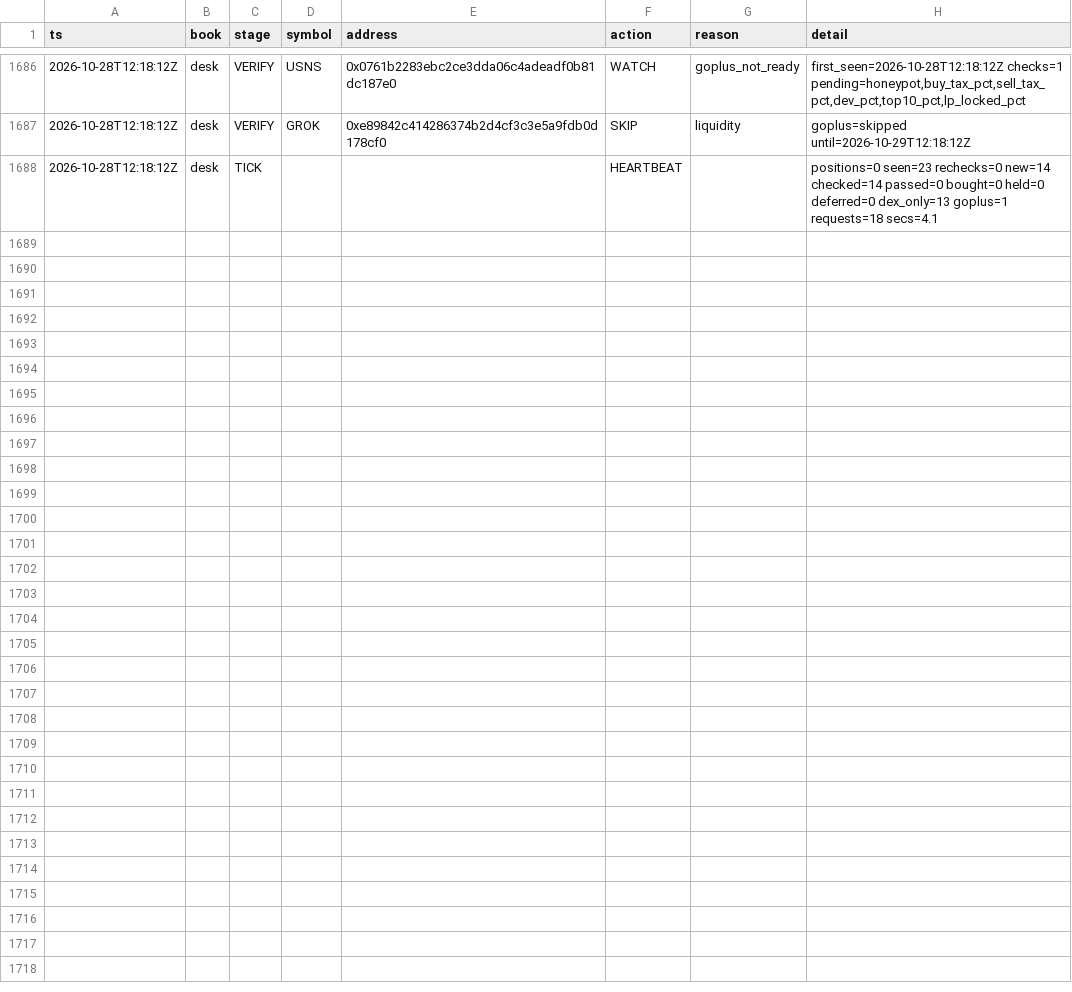
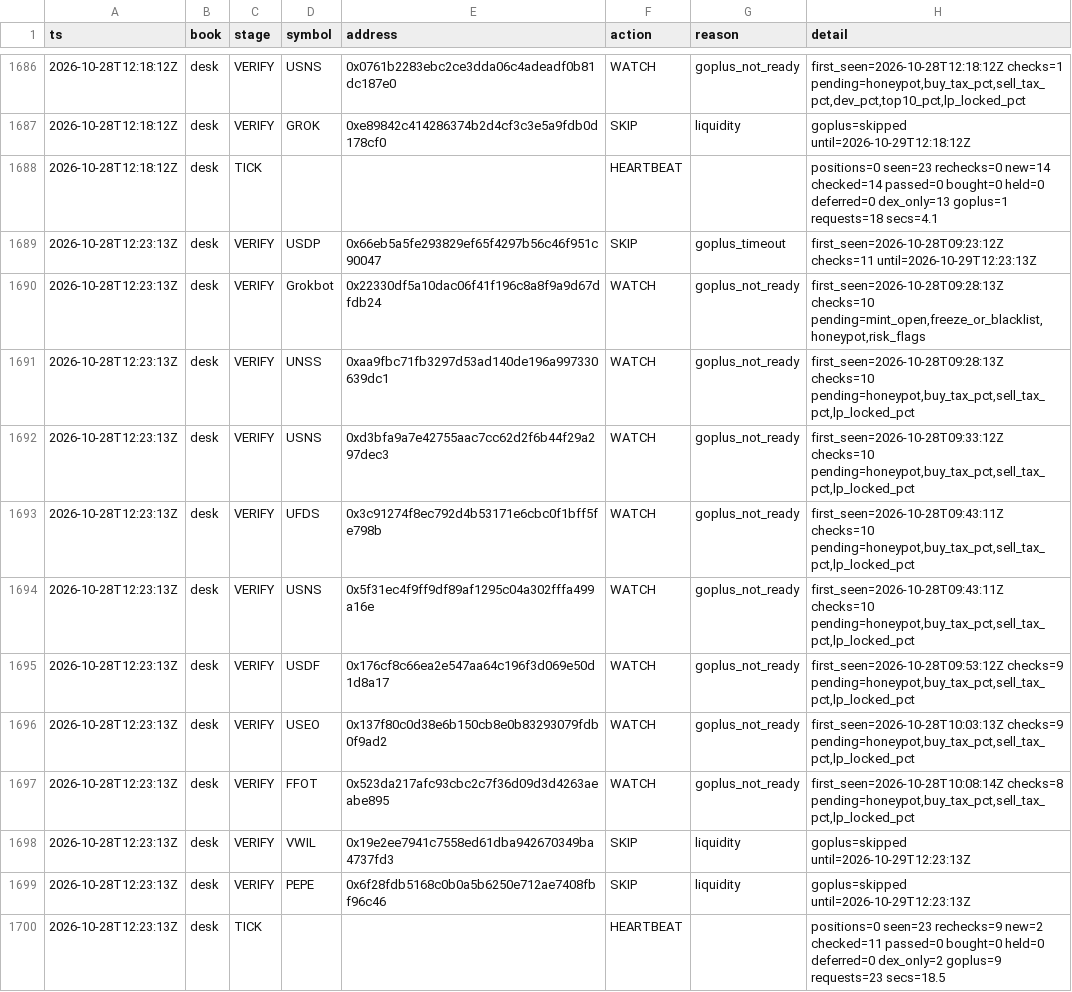
Before and after one commit to Zirqo-Dev/baseline-desk, a CSV file: data/daily/2026-10-28/tasks.csv, drawn as a sheet; only a part is shown, gaps mark what is left out.

```diff
--- a/data/daily/2026-10-28/tasks.csv
+++ b/data/daily/2026-10-28/tasks.csv
@@ -1688 +1688,13 @@ ts,book,stage,symbol,address,action,reason,detail
 2026-10-28T12:18:12Z,desk,TICK,,,HEARTBEAT,,positions=0 seen=23 rechecks=0 new=14 checked=14 passed=0 bought=0 held=0 deferred=0 dex_only=13 goplus=1 requests=18 secs=4.1
+2026-10-28T12:23:13Z,desk,VERIFY,USDP,0x66eb5a5fe293829ef65f4297b56c46f951c90047,SKIP,goplus_timeout,first_seen=2026-10-28T09:23:12Z checks=11 until=2026-10-29T12:23:13Z
+2026-10-28T12:23:13Z,desk,VERIFY,Grokbot,0x22330df5a10dac06f41f196c8a8f9a9d67dfdb24,WATCH,goplus_not_ready,"first_seen=2026-10-28T09:28:13Z checks=10 pending=mint_open,freeze_or_blacklist,honeypot,risk_flags"
+2026-10-28T12:23:13Z,desk,VERIFY,UNSS,0xaa9fbc71fb3297d53ad140de196a997330639dc1,WATCH,goplus_not_ready,"first_seen=2026-10-28T09:28:13Z checks=10 pending=honeypot,buy_tax_pct,sell_tax_pct,lp_locked_pct"
+2026-10-28T12:23:13Z,desk,VERIFY,USNS,0xd3bfa9a7e42755aac7cc62d2f6b44f29a297dec3,WATCH,goplus_not_ready,"first_seen=2026-10-28T09:33:12Z checks=10 pending=honeypot,buy_tax_pct,sell_tax_pct,lp_locked_pct"
+2026-10-28T12:23:13Z,desk,VERIFY,UFDS,0x3c91274f8ec792d4b53171e6cbc0f1bff5fe798b,WATCH,goplus_not_ready,"first_seen=2026-10-28T09:43:11Z checks=10 pending=honeypot,buy_tax_pct,sell_tax_pct,lp_locked_pct"
+2026-10-28T12:23:13Z,desk,VERIFY,USNS,0x5f31ec4f9ff9df89af1295c04a302fffa499a16e,WATCH,goplus_not_ready,"first_seen=2026-10-28T09:43:11Z checks=10 pending=honeypot,buy_tax_pct,sell_tax_pct,lp_locked_pct"
+2026-10-28T12:23:13Z,desk,VERIFY,USDF,0x176cf8c66ea2e547aa64c196f3d069e50d1d8a17,WATCH,goplus_not_ready,"first_seen=2026-10-28T09:53:12Z checks=9 pending=honeypot,buy_tax_pct,sell_tax_pct,lp_locked_pct"
+2026-10-28T12:23:13Z,desk,VERIFY,USEO,0x137f80c0d38e6b150cb8e0b83293079fdb0f9ad2,WATCH,goplus_not_ready,"first_seen=2026-10-28T10:03:13Z checks=9 pending=honeypot,buy_tax_pct,sell_tax_pct,lp_locked_pct"
+2026-10-28T12:23:13Z,desk,VERIFY,FFOT,0x523da217afc93cbc2c7f36d09d3d4263aeabe895,WATCH,goplus_not_ready,"first_seen=2026-10-28T10:08:14Z checks=8 pending=honeypot,buy_tax_pct,sell_tax_pct,lp_locked_pct"
+2026-10-28T12:23:13Z,desk,VERIFY,VWIL,0x19e2ee7941c7558ed61dba942670349ba4737fd3,SKIP,liquidity,goplus=skipped until=2026-10-29T12:23:13Z
+2026-10-28T12:23:13Z,desk,VERIFY,PEPE,0x6f28fdb5168c0b0a5b6250e712ae7408fbf96c46,SKIP,liquidity,goplus=skipped until=2026-10-29T12:23:13Z
+2026-10-28T12:23:13Z,desk,TICK,,,HEARTBEAT,,positions=0 seen=23 rechecks=9 new=2 checked=11 passed=0 bought=0 held=0 deferred=0 dex_only=2 goplus=9 requests=23 secs=18.5
```
Also changed, not shown: 1 other file.
